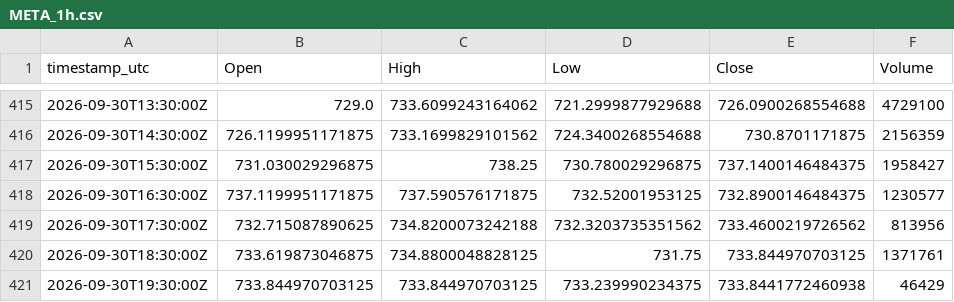
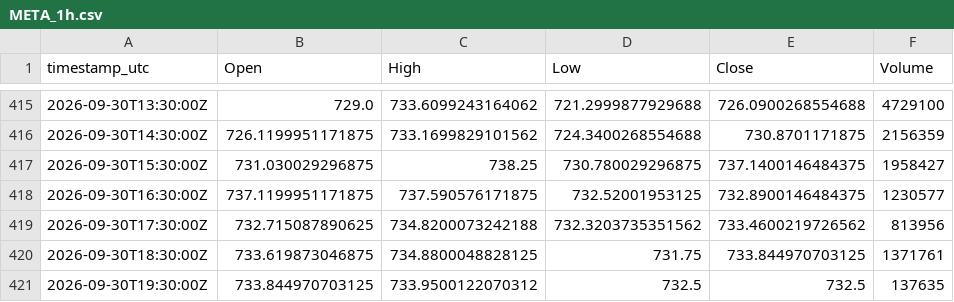
Before and after one commit to warman-quant-mobile/warman-quant-mobile, a CSV file: output/META_1h.csv, drawn as a sheet; only a part is shown, gaps mark what is left out.

```diff
--- a/output/META_1h.csv
+++ b/output/META_1h.csv
@@ -420,2 +420,2 @@ timestamp_utc,Open,High,Low,Close,Volume
 2026-09-30T18:30:00Z,733.619873046875,734.8800048828125,731.75,733.844970703125,1371761
-2026-09-30T19:30:00Z,733.844970703125,733.844970703125,733.239990234375,733.8441772460938,46429
+2026-09-30T19:30:00Z,733.844970703125,733.9500122070312,732.5,732.5,137635
```
Also changed, not shown: output/AMAZON_1d.csv, output/APPLE_1d.csv, 41 other files.
